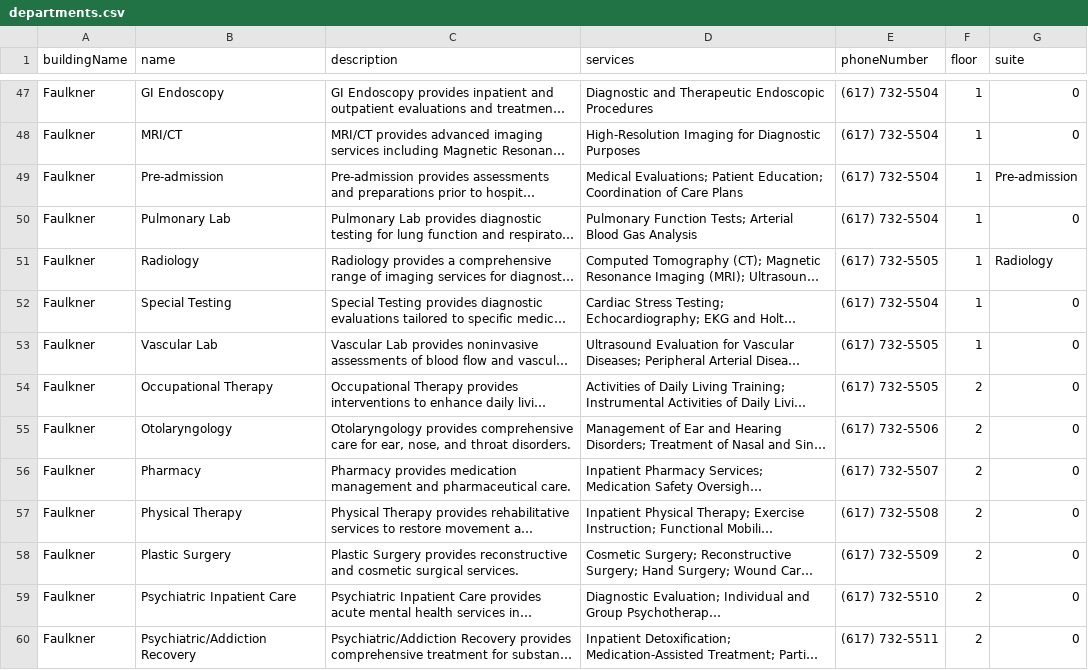
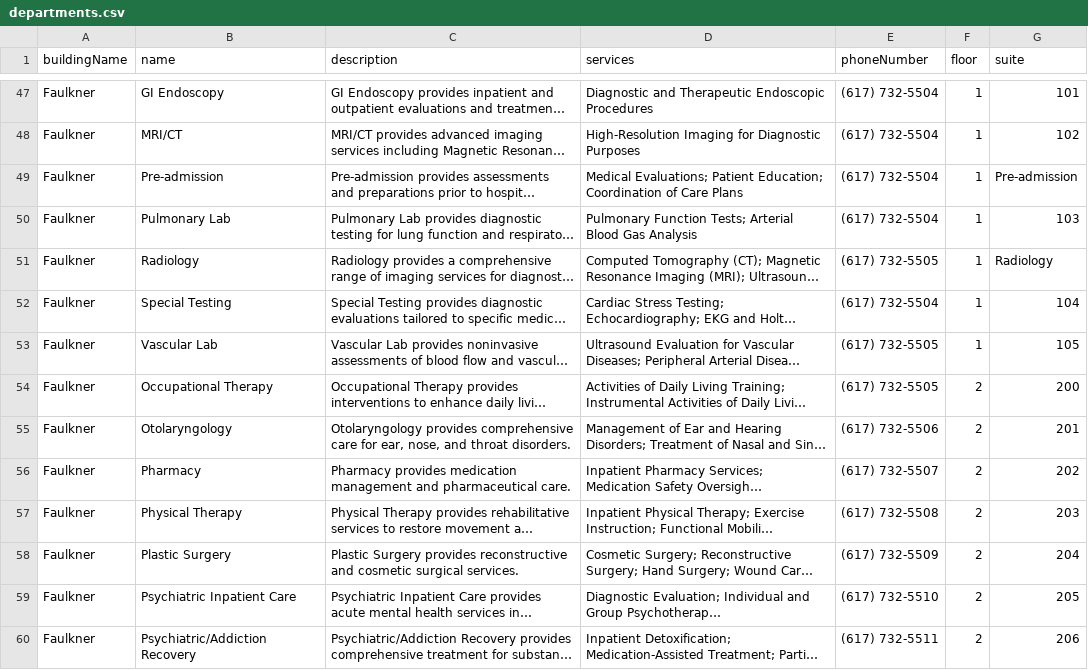
Before and after one commit to cerealkiller2527/soft-eng-repo-backup, a CSV file: packages/database/seedFiles/departments.csv, drawn as a sheet; only a part is shown, gaps mark what is left out; long unchanged cells end in …; the diff covers the shown part only; the diff names each change by its address in the sheet, - before the commit and + after, or states it on an @@ line.

Commit message:
Updated Directory Page's information display to show floor number as well, updated seeding of suites on all departments

```diff
--- a/packages/database/seedFiles/departments.csv
+++ b/packages/database/seedFiles/departments.csv
-G47 (suite): 0
+G47 (suite): 101
-G48 (suite): 0
+G48 (suite): 102
-G50 (suite): 0
+G50 (suite): 103
-G52 (suite): 0
+G52 (suite): 104
-G53 (suite): 0
+G53 (suite): 105
-G54 (suite): 0
+G54 (suite): 200
-G55 (suite): 0
+G55 (suite): 201
-G56 (suite): 0
+G56 (suite): 202
-G57 (suite): 0
+G57 (suite): 203
-G58 (suite): 0
+G58 (suite): 204
-G59 (suite): 0
+G59 (suite): 205
-G60 (suite): 0
+G60 (suite): 206
```
Also changed, not shown: 96 edited cells elsewhere in this file, 3 other files.
